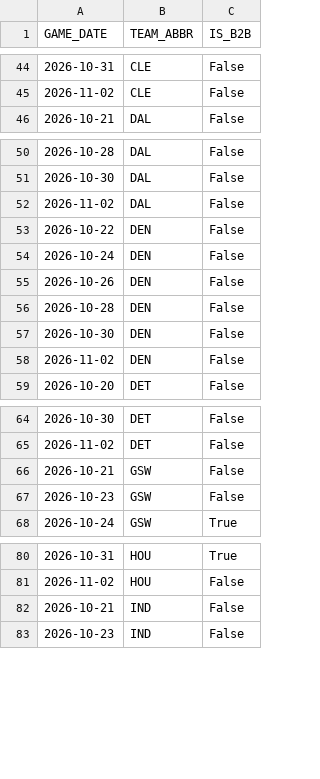
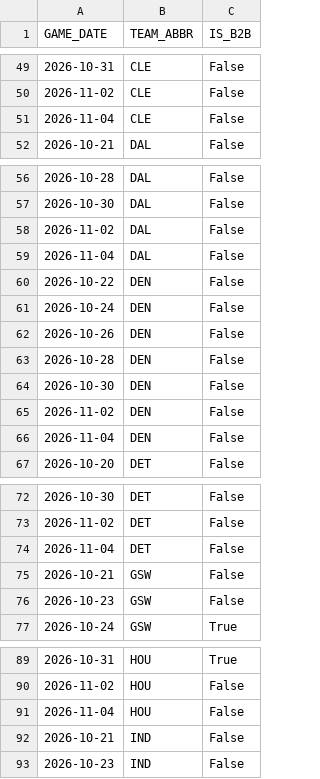
Before and after one commit to vuksannemanja-sketch/nba-quant-engine, a CSV file: data/b2b_2026-27.csv, drawn as a sheet; only a part is shown, gaps mark what is left out; the diff covers the shown part only.

```diff
--- a/data/b2b_2026-27.csv
+++ b/data/b2b_2026-27.csv
@@ -45,2 +50,3 @@ GAME_DATE,TEAM_ABBR,IS_B2B
 2026-11-02,CLE,False
+2026-11-04,CLE,False
 2026-10-21,DAL,False
@@ -52,2 +58,3 @@ GAME_DATE,TEAM_ABBR,IS_B2B
 2026-11-02,DAL,False
+2026-11-04,DAL,False
 2026-10-22,DEN,False
@@ -58,2 +65,3 @@ GAME_DATE,TEAM_ABBR,IS_B2B
 2026-11-02,DEN,False
+2026-11-04,DEN,False
 2026-10-20,DET,False
@@ -65,2 +73,3 @@ GAME_DATE,TEAM_ABBR,IS_B2B
 2026-11-02,DET,False
+2026-11-04,DET,False
 2026-10-21,GSW,False
@@ -81,2 +90,3 @@ GAME_DATE,TEAM_ABBR,IS_B2B
 2026-11-02,HOU,False
+2026-11-04,HOU,False
 2026-10-21,IND,False
```
Also changed, not shown: 23 added rows elsewhere in this file, data/def_matchup_2026-27.csv, data/players_2026-27.csv, 12 other files.
